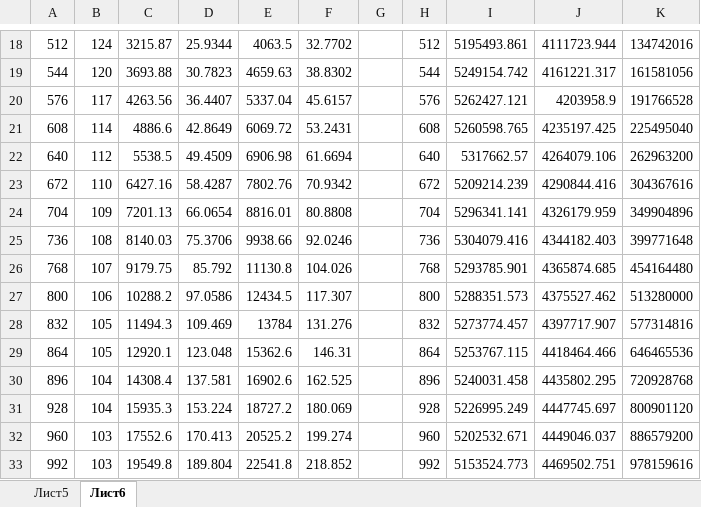
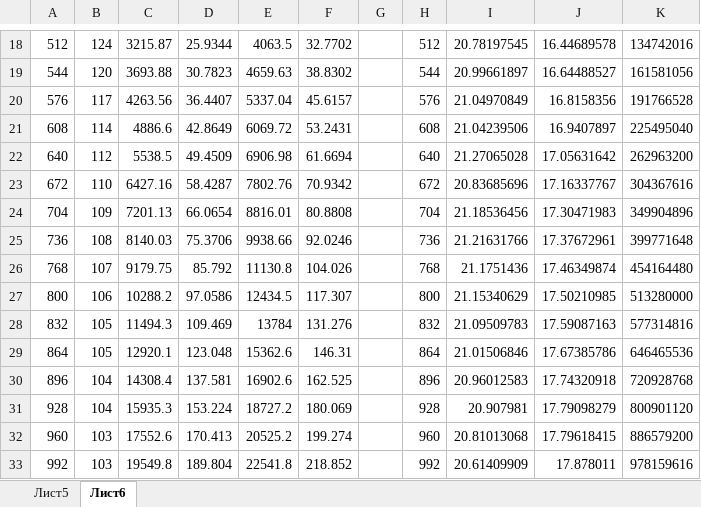
Before and after one commit to dimztimz/cuda, an Excel workbook: luDecomposition/rezultati.xlsx, sheet Лист6, drawn as a sheet; only a part is shown, gaps mark what is left out; values as stored, in another font and other column widths than the file's, no borders; charts and pictures not drawn; the diff covers the shown part only; the diff names each change by its address in the sheet, - before the commit and + after, or states it on an @@ line.

```diff
--- a/luDecomposition/rezultati.xlsx (sheet Лист6)
+++ b/luDecomposition/rezultati.xlsx (sheet Лист6)
-I18: 5195493.861
+I18: 20.78197545
-J18: 4111723.944
+J18: 16.44689578
-I19: 5249154.742
+I19: 20.99661897
-J19: 4161221.317
+J19: 16.64488527
-I20: 5262427.121
+I20: 21.04970849
-J20: 4203958.9
+J20: 16.8158356
-I21: 5260598.765
+I21: 21.04239506
-J21: 4235197.425
+J21: 16.9407897
-I22: 5317662.57
+I22: 21.27065028
-J22: 4264079.106
+J22: 17.05631642
-I23: 5209214.239
+I23: 20.83685696
-J23: 4290844.416
+J23: 17.16337767
-I24: 5296341.141
+I24: 21.18536456
-J24: 4326179.959
+J24: 17.30471983
-I25: 5304079.416
+I25: 21.21631766
-J25: 4344182.403
+J25: 17.37672961
-I26: 5293785.901
+I26: 21.1751436
-J26: 4365874.685
+J26: 17.46349874
-I27: 5288351.573
+I27: 21.15340629
-J27: 4375527.462
+J27: 17.50210985
-I28: 5273774.457
+I28: 21.09509783
-J28: 4397717.907
+J28: 17.59087163
-I29: 5253767.115
+I29: 21.01506846
-J29: 4418464.466
+J29: 17.67385786
-I30: 5240031.458
+I30: 20.96012583
-J30: 4435802.295
+J30: 17.74320918
-I31: 5226995.249
+I31: 20.907981
-J31: 4447745.697
+J31: 17.79098279
-I32: 5202532.671
+I32: 20.81013068
-J32: 4449046.037
+J32: 17.79618415
-I33: 5153524.773
+I33: 20.61409909
-J33: 4469502.751
+J33: 17.878011
```
Also changed, not shown: 100 edited cells elsewhere in this sheet, sheet Лист5, charts or pictures, 1 other file.
